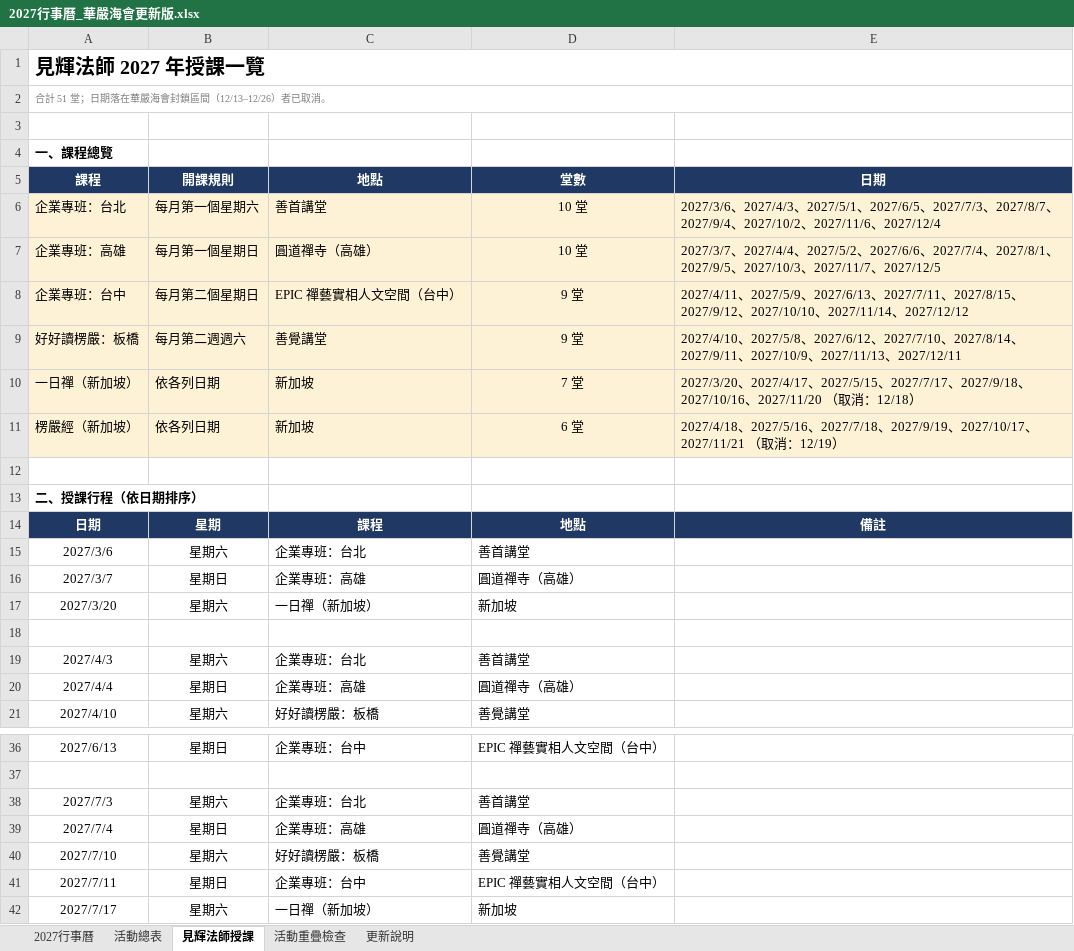
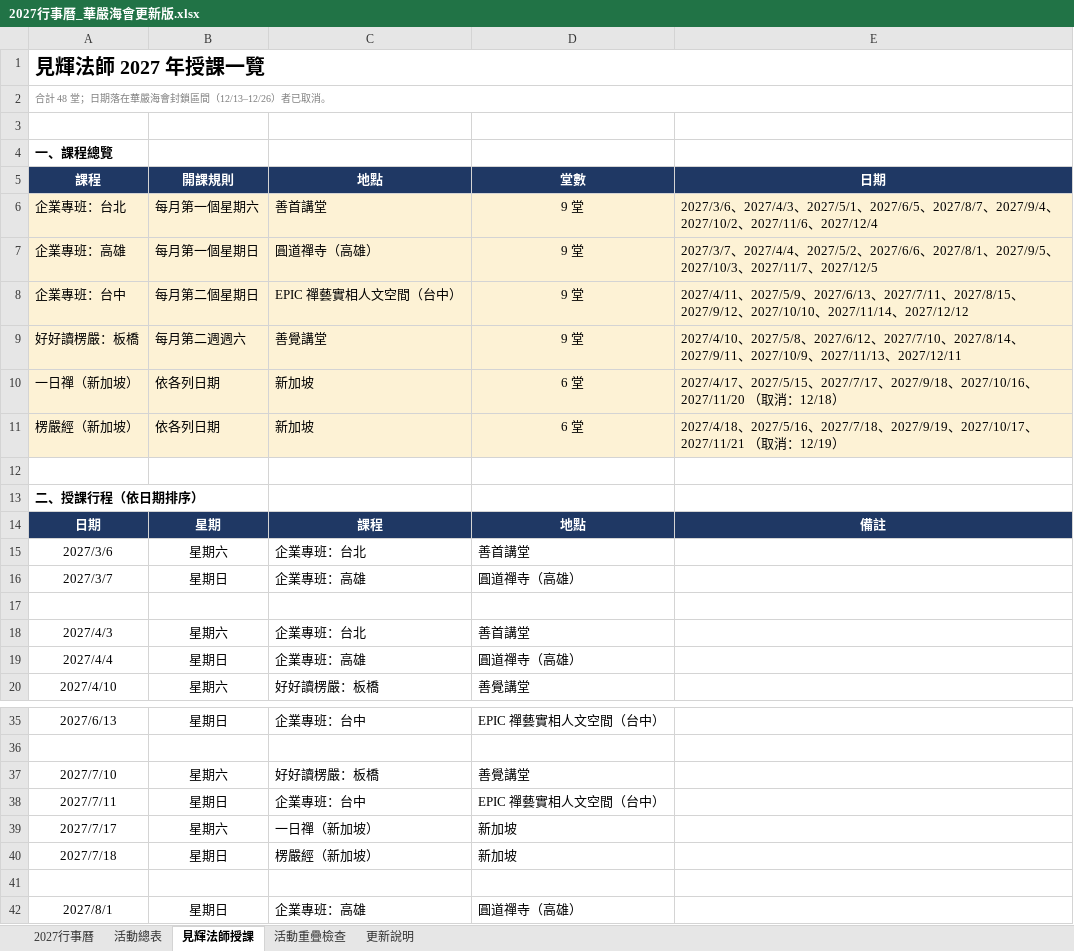
Before and after one commit to twnyda07/baoyan-53can, an Excel workbook: 行事曆/2027行事曆_華嚴海會更新版.xlsx, sheet 見輝法師授課, drawn as a sheet; only a part is shown, gaps mark what is left out; the shorter side is filled out with more unchanged rows; values as stored, in another font and other column widths than the file's, no borders; the diff names each change by its address in the sheet, - before the commit and + after, or states it on an @@ line.

```diff
--- a/行事曆/2027行事曆_華嚴海會更新版.xlsx (sheet 見輝法師授課)
+++ b/行事曆/2027行事曆_華嚴海會更新版.xlsx (sheet 見輝法師授課)
-A2 (課程): 合計 51 堂；日期落在華嚴海會封鎖區間（12/13–12/26）者已取消。
+A2 (課程): 合計 48 堂；日期落在華嚴海會封鎖區間（12/13–12/26）者已取消。
-D6:D7 (堂數): 10 堂
+D6:D7 (堂數): 9 堂
-E6 (日期): …2027/6/5、2027/7/3、2027/8/7、…
+E6 (日期): …2027/6/5、2027/8/7、…
-E7 (日期): …2027/6/6、2027/7/4、2027/8/1、…
+E7 (日期): …2027/6/6、2027/8/1、…
-D10 (堂數): 7 堂
+D10 (堂數): 6 堂
-E10 (日期): 2027/3/20、2027/4/17、…
+E10 (日期): 2027/4/17、…
-row 17: 2027/3/20 | 星期六 | 一日禪（新加坡） | 新加坡
-row 38: 2027/7/3 | 星期六 | 企業專班：台北 | 善首講堂
-row 39: 2027/7/4 | 星期日 | 企業專班：高雄 | 圓道禪寺（高雄）
```
Also changed, not shown: sheet 活動重疊檢查, sheet 活動總表, sheet 更新說明, sheet 2027行事曆, 3 other files.
